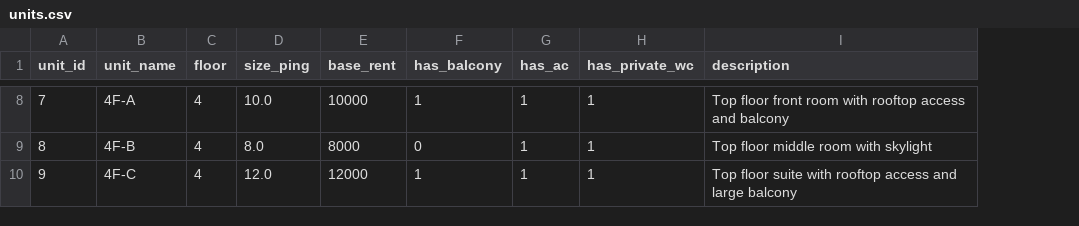
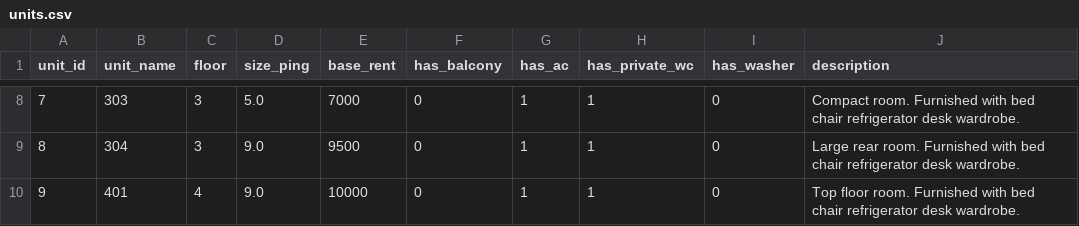
Before and after one commit to Chu-lih/rental-property-analytics, a CSV file: db/seed/units.csv, drawn as a sheet; only a part is shown, gaps mark what is left out; addresses are those after the commit; the diff covers the shown part only; the diff names each change by its address in the sheet, - before the commit and + after, or states it on an @@ line.

```diff
--- a/db/seed/units.csv
+++ b/db/seed/units.csv
+column I (has_washer), rows 8-10: all 0
-B8 (unit_name): 4F-A
+B8 (unit_name): 303
-C8:C9 (floor): 4
+C8:C9 (floor): 3
-D8 (size_ping): 10.0
+D8 (size_ping): 5.0
-E8 (base_rent): 10000
+E8 (base_rent): 7000
-F8 (has_balcony): 1
+F8 (has_balcony): 0
-J8 (description): Top floor front room with rooftop access and balcony
+J8 (description): Compact room. Furnished with bed chair refrigerator desk wardrobe.
-B9 (unit_name): 4F-B
+B9 (unit_name): 304
-D9 (size_ping): 8.0
+D9 (size_ping): 9.0
-E9 (base_rent): 8000
+E9 (base_rent): 9500
-J9 (description): Top floor middle room with skylight
+J9 (description): Large rear room. Furnished with bed chair refrigerator desk wardrobe.
-B10 (unit_name): 4F-C
+B10 (unit_name): 401
-D10 (size_ping): 12.0
+D10 (size_ping): 9.0
-E10 (base_rent): 12000
+E10 (base_rent): 10000
-F10 (has_balcony): 1
+F10 (has_balcony): 0
-J10 (description): Top floor suite with rooftop access and large balcony
+J10 (description): Top floor room. Furnished with bed chair refrigerator desk wardrobe.
```
Also changed, not shown: 27 edited cells elsewhere in this file, db/seed/leases.csv, db/seed/parking_leases.csv, 11 other files.
